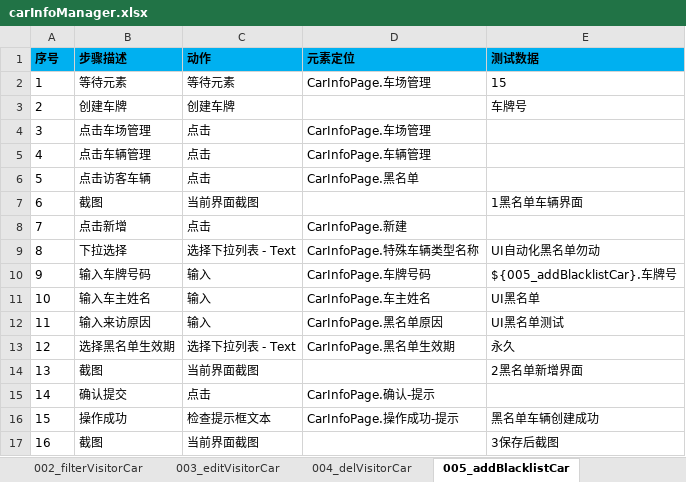
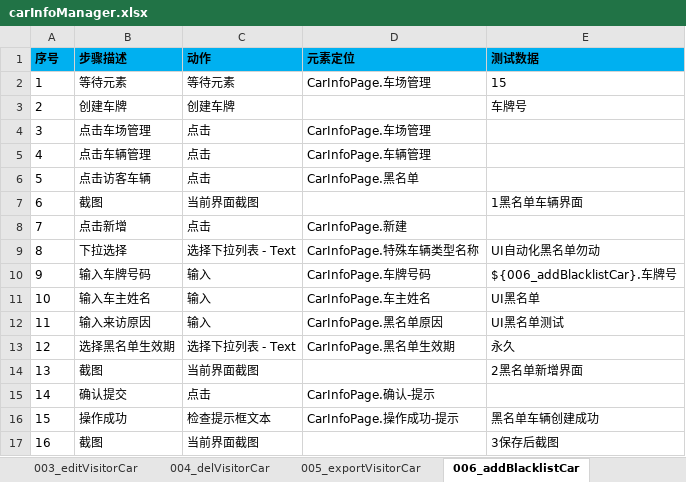
Before and after one commit to oyebino/pomp_ui, an Excel workbook: res/testcase/parking/carInfoManager.xlsx, sheet 006_addBlacklistCar, drawn as a sheet; values as stored, in another font and other column widths than the file's, no borders; the diff names each change by its address in the sheet, - before the commit and + after, or states it on an @@ line.

```diff
--- a/res/testcase/parking/carInfoManager.xlsx (sheet 006_addBlacklistCar)
+++ b/res/testcase/parking/carInfoManager.xlsx (sheet 006_addBlacklistCar)
-sheet tab: 005_addBlacklistCar
+sheet tab: 006_addBlacklistCar
+sheet tab: 005_exportVisitorCar
-E10 (测试数据): ${005_addBlacklistCar}.车牌号
+E10 (测试数据): ${006_addBlacklistCar}.车牌号
```
Also changed, not shown: sheet Actions, sheet 008_editBlacklistCar, sheet 009_delBlacklistCar, other sheet tabs, res/page/月票管理/MonthTicketBillPage.xlsx, res/page/车场管理/CarInfoPage.xlsx, 13 other files.
